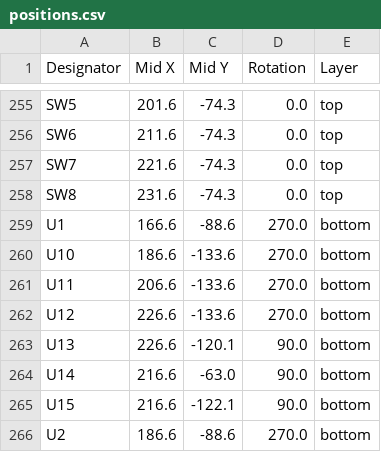
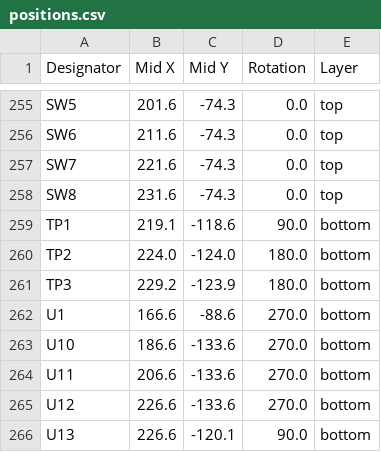
Before and after one commit to StudioKAT/Toolbox, a CSV file: v2.1/Gerber_for_JLCPCB/Main/positions.csv, drawn as a sheet; only a part is shown, gaps mark what is left out; the shorter side is filled out with more unchanged rows.

```diff
--- a/v2.1/Gerber_for_JLCPCB/Main/positions.csv
+++ b/v2.1/Gerber_for_JLCPCB/Main/positions.csv
@@ -258,2 +258,5 @@ SW7,221.6,-74.3,0.0,top
 SW8,231.6,-74.3,0.0,top
+TP1,219.1,-118.6,90.0,bottom
+TP2,224.0,-124.0,180.0,bottom
+TP3,229.2,-123.9,180.0,bottom
 U1,166.6,-88.6,270.0,bottom
```
Also changed, not shown: v2.1/Gerber_for_JLCPCB/Main/bom.csv, 19 other files.
